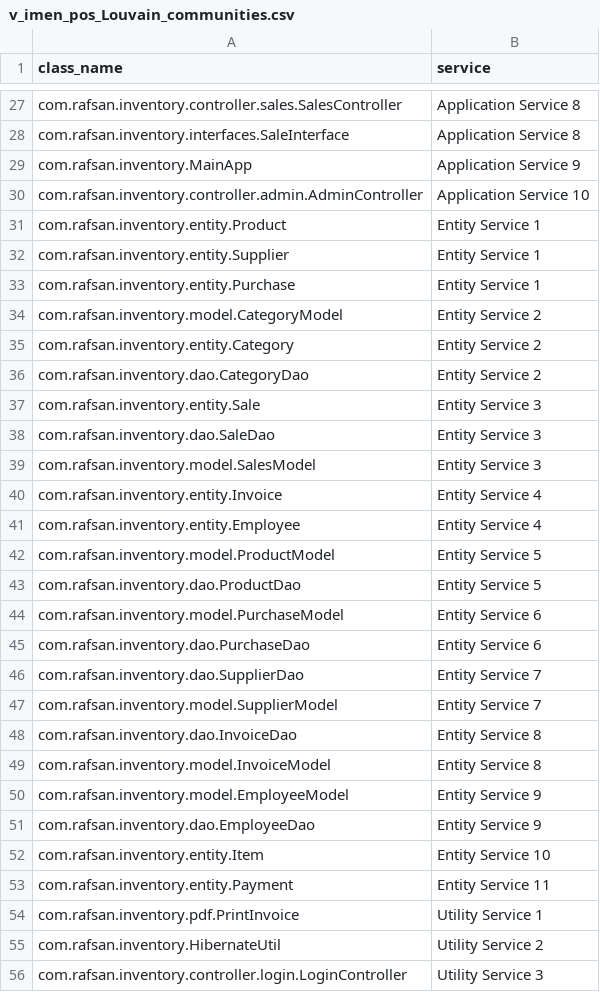
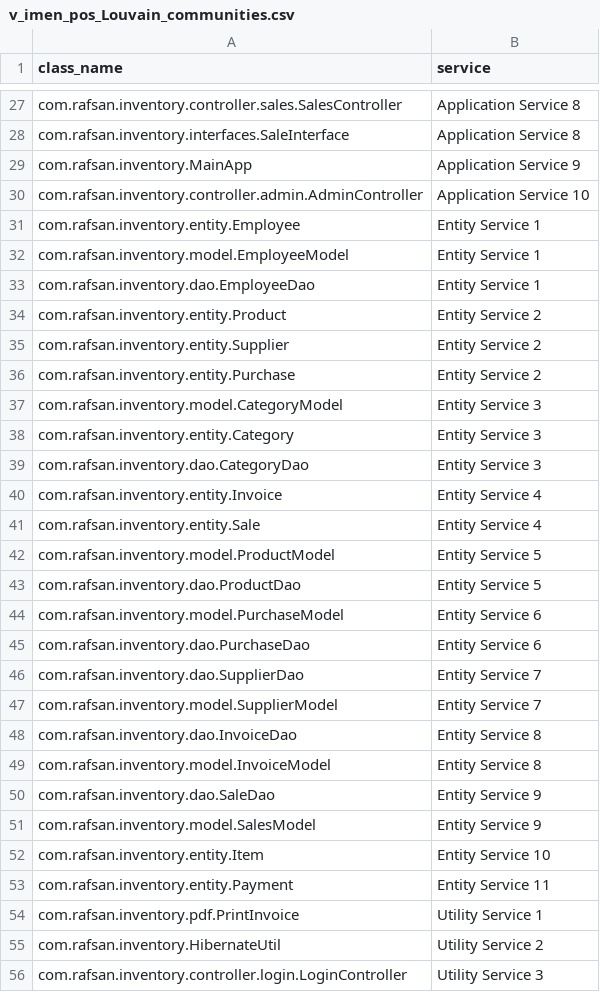
Before and after one commit to pobeaulieu/MicroserviceML, a CSV file: generated_data/phase2_service_clustering/v_imen_pos_Louvain_communities.csv, drawn as a sheet; only a part is shown, gaps mark what is left out.

```diff
--- a/generated_data/phase2_service_clustering/v_imen_pos_Louvain_communities.csv
+++ b/generated_data/phase2_service_clustering/v_imen_pos_Louvain_communities.csv
@@ -30,13 +30,13 @@ com.rafsan.inventory.MainApp,Application Service 9
 com.rafsan.inventory.controller.admin.AdminController,Application Service 10
-com.rafsan.inventory.entity.Product,Entity Service 1
-com.rafsan.inventory.entity.Supplier,Entity Service 1
-com.rafsan.inventory.entity.Purchase,Entity Service 1
-com.rafsan.inventory.model.CategoryModel,Entity Service 2
-com.rafsan.inventory.entity.Category,Entity Service 2
-com.rafsan.inventory.dao.CategoryDao,Entity Service 2
-com.rafsan.inventory.entity.Sale,Entity Service 3
-com.rafsan.inventory.dao.SaleDao,Entity Service 3
-com.rafsan.inventory.model.SalesModel,Entity Service 3
+com.rafsan.inventory.entity.Employee,Entity Service 1
+com.rafsan.inventory.model.EmployeeModel,Entity Service 1
+com.rafsan.inventory.dao.EmployeeDao,Entity Service 1
+com.rafsan.inventory.entity.Product,Entity Service 2
+com.rafsan.inventory.entity.Supplier,Entity Service 2
+com.rafsan.inventory.entity.Purchase,Entity Service 2
+com.rafsan.inventory.model.CategoryModel,Entity Service 3
+com.rafsan.inventory.entity.Category,Entity Service 3
+com.rafsan.inventory.dao.CategoryDao,Entity Service 3
 com.rafsan.inventory.entity.Invoice,Entity Service 4
-com.rafsan.inventory.entity.Employee,Entity Service 4
+com.rafsan.inventory.entity.Sale,Entity Service 4
 com.rafsan.inventory.model.ProductModel,Entity Service 5
@@ -49,4 +49,4 @@ com.rafsan.inventory.dao.InvoiceDao,Entity Service 8
 com.rafsan.inventory.model.InvoiceModel,Entity Service 8
-com.rafsan.inventory.model.EmployeeModel,Entity Service 9
-com.rafsan.inventory.dao.EmployeeDao,Entity Service 9
+com.rafsan.inventory.dao.SaleDao,Entity Service 9
+com.rafsan.inventory.model.SalesModel,Entity Service 9
 com.rafsan.inventory.entity.Item,Entity Service 10
```
Also changed, not shown: generated_data/visualization/classification_reports_bert.csv, 12 other files.
